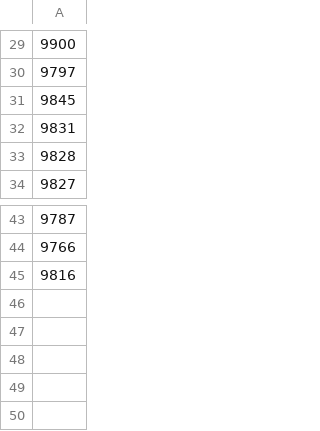
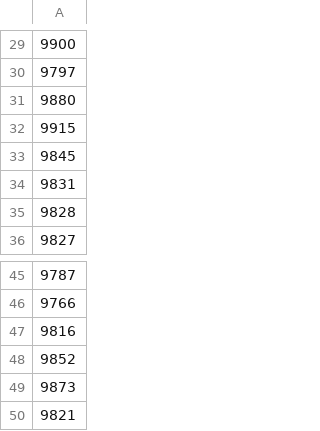
Before and after one commit to mwnewlin/afit_mlperf_training, a CSV file: recommendation/results/type1a-mustang.native.csv, drawn as a sheet; only a part is shown, gaps mark what is left out; the diff names each change by its address in the sheet, - before the commit and + after, or states it on an @@ line.

Commit message:
Updating mustang results for recommendation.

```diff
--- a/recommendation/results/type1a-mustang.native.csv
+++ b/recommendation/results/type1a-mustang.native.csv
+row 31: 9880
+row 32: 9915
+row 48: 9852
+row 49: 9873
+row 50: 9821
```
Also changed, not shown: 1 other file.
